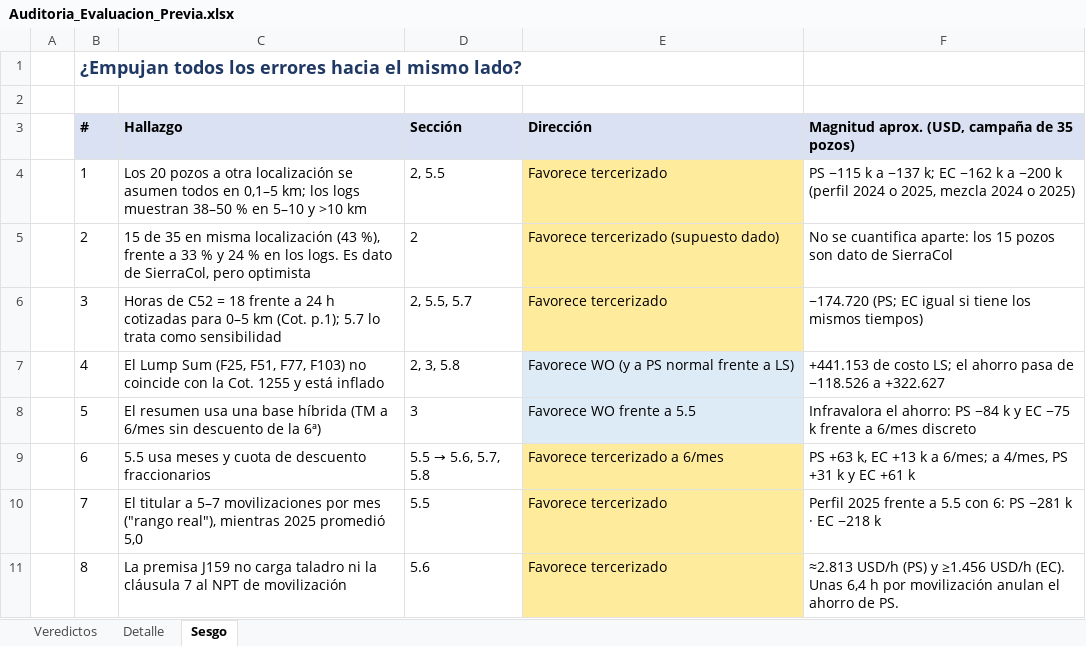
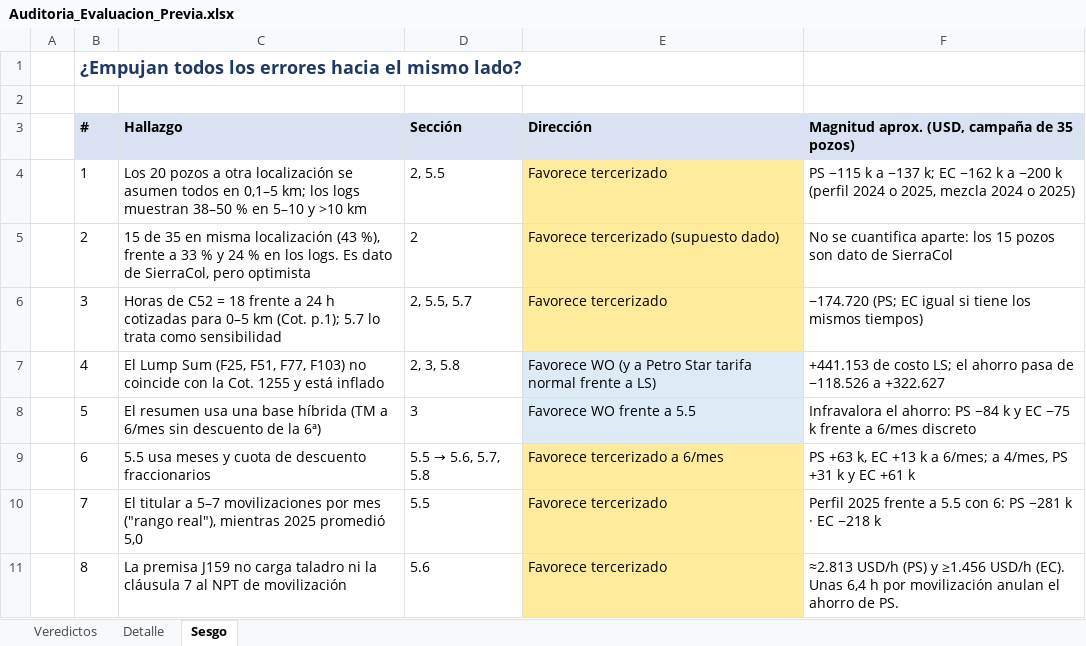
Before and after one commit to Elivl87/chatgpt-skills, an Excel workbook: movilizacion/entregables/Auditoria_Evaluacion_Previa.xlsx, sheet Sesgo, drawn as a sheet; only a part is shown; values as stored, in another font and other column widths than the file's, no borders; the diff names each change by its address in the sheet, - before the commit and + after, or states it on an @@ line.

```diff
--- a/movilizacion/entregables/Auditoria_Evaluacion_Previa.xlsx (sheet Sesgo)
+++ b/movilizacion/entregables/Auditoria_Evaluacion_Previa.xlsx (sheet Sesgo)
-E7 (Dirección): …(y a PS normal frente…
+E7 (Dirección): …(y a Petro Star tarifa normal frente…
```
Also changed, not shown: sheet Detalle, sheet Veredictos, movilizacion/entregables/Simulador_Movilizacion_GRS110.xlsx, 2 other files.
